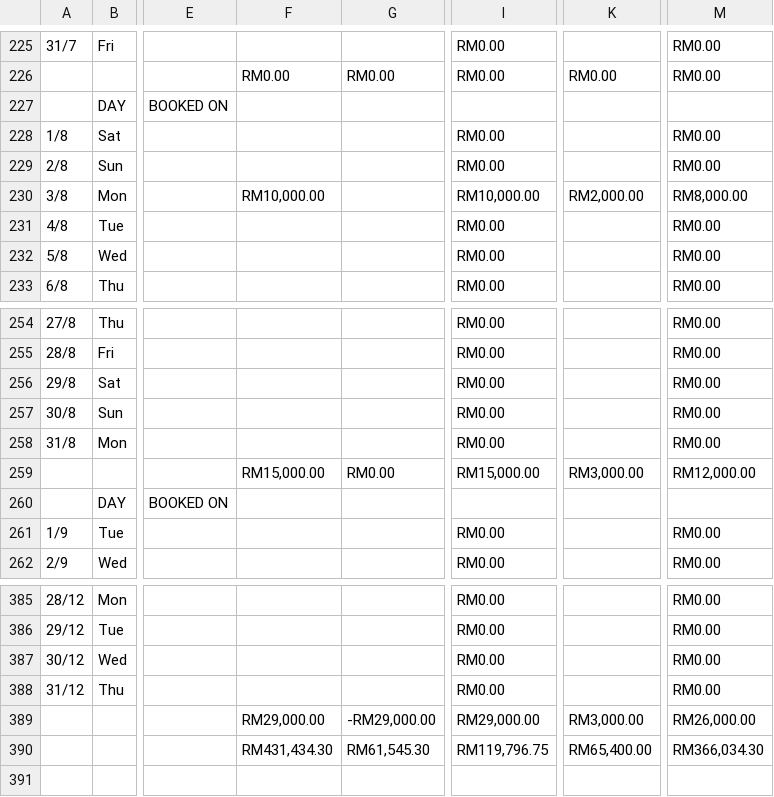
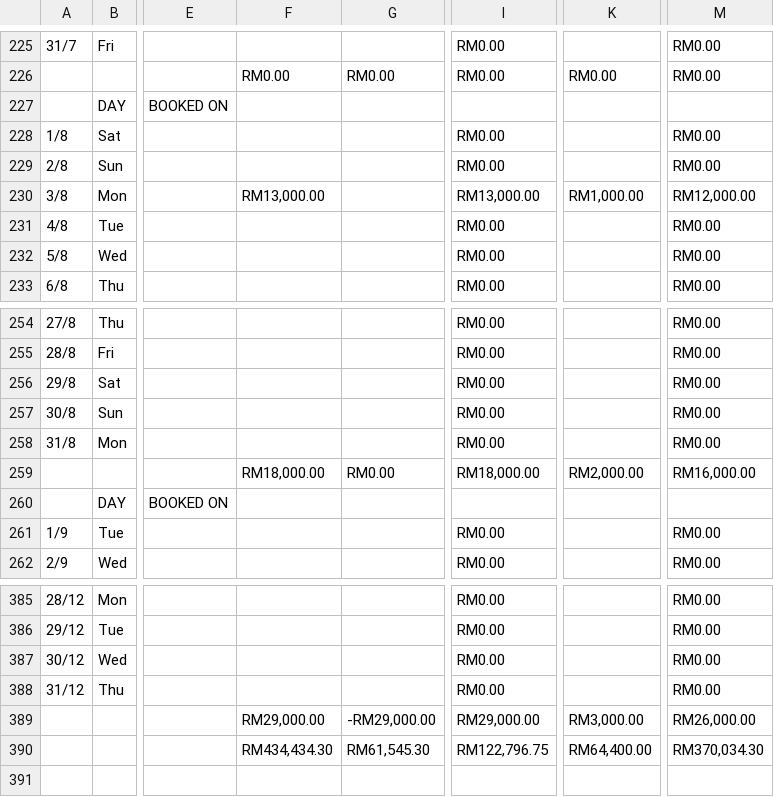
Before and after one commit to chanhoong88-cmd/public-data, a CSV file: public/data/sheet.csv, drawn as a sheet; only a part is shown, gaps mark what is left out; the diff names each change by its address in the sheet, - before the commit and + after, or states it on an @@ line.

```diff
--- a/public/data/sheet.csv
+++ b/public/data/sheet.csv
-F230: RM10,000.00
+F230: RM13,000.00
-I230: RM10,000.00
+I230: RM13,000.00
-K230: RM2,000.00
+K230: RM1,000.00
-M230: RM8,000.00
+M230: RM12,000.00
-F259: RM15,000.00
+F259: RM18,000.00
-I259: RM15,000.00
+I259: RM18,000.00
-K259: RM3,000.00
+K259: RM2,000.00
-M259: RM12,000.00
+M259: RM16,000.00
-F390: RM431,434.30
+F390: RM434,434.30
-I390: RM119,796.75
+I390: RM122,796.75
-K390: RM65,400.00
+K390: RM64,400.00
-M390: RM366,034.30
+M390: RM370,034.30
```
